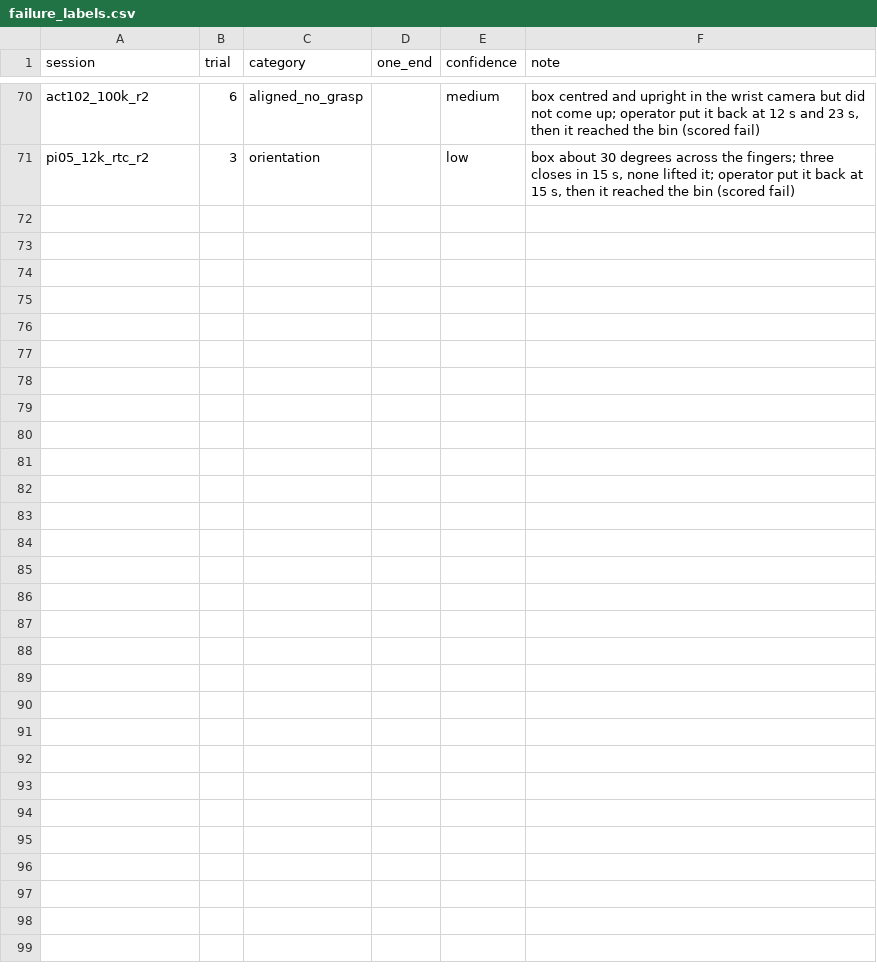
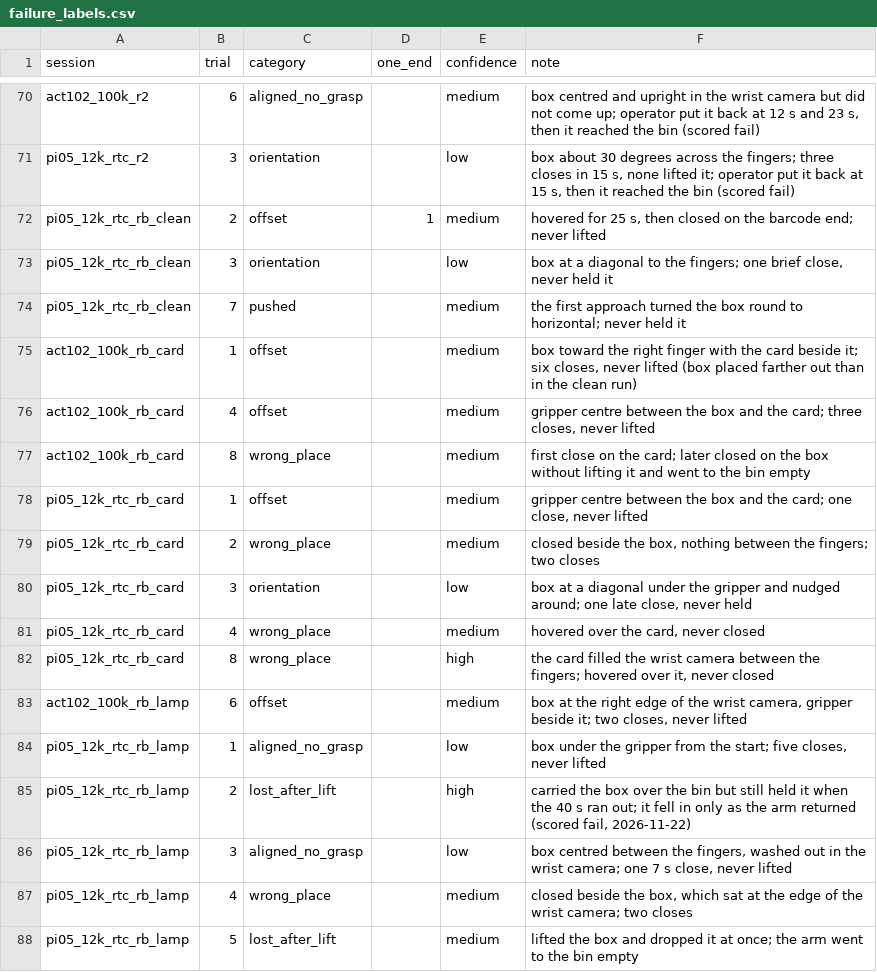
Before and after one commit to lfulai223-wq/nexarm-imitation, a CSV file: results/failure_labels.csv, drawn as a sheet; only a part is shown, gaps mark what is left out.

Commit message:
Run the robustness tests: a card beside the box costs both policies three placements, a side lamp costs ACT one and π0.5 three

```diff
--- a/results/failure_labels.csv
+++ b/results/failure_labels.csv
@@ -71 +71,18 @@ act102_100k_r2,6,aligned_no_grasp,,medium,"box centred and upright in the wrist
 pi05_12k_rtc_r2,3,orientation,,low,"box about 30 degrees across the fingers; three closes in 15 s, none lifted it; operator put it back at 15 s, then it reached the bin (scored fail)"
+pi05_12k_rtc_rb_clean,2,offset,1,medium,"hovered for 25 s, then closed on the barcode end; never lifted"
+pi05_12k_rtc_rb_clean,3,orientation,,low,"box at a diagonal to the fingers; one brief close, never held it"
+pi05_12k_rtc_rb_clean,7,pushed,,medium,the first approach turned the box round to horizontal; never held it
+act102_100k_rb_card,1,offset,,medium,"box toward the right finger with the card beside it; six closes, never lifted (box placed farther out than in the clean run)"
+act102_100k_rb_card,4,offset,,medium,"gripper centre between the box and the card; three closes, never lifted"
+act102_100k_rb_card,8,wrong_place,,medium,first close on the card; later closed on the box without lifting it and went to the bin empty
+pi05_12k_rtc_rb_card,1,offset,,medium,"gripper centre between the box and the card; one close, never lifted"
+pi05_12k_rtc_rb_card,2,wrong_place,,medium,"closed beside the box, nothing between the fingers; two closes"
+pi05_12k_rtc_rb_card,3,orientation,,low,"box at a diagonal under the gripper and nudged around; one late close, never held"
+pi05_12k_rtc_rb_card,4,wrong_place,,medium,"hovered over the card, never closed"
+pi05_12k_rtc_rb_card,8,wrong_place,,high,"the card filled the wrist camera between the fingers; hovered over it, never closed"
+act102_100k_rb_lamp,6,offset,,medium,"box at the right edge of the wrist camera, gripper beside it; two closes, never lifted"
+pi05_12k_rtc_rb_lamp,1,aligned_no_grasp,,low,"box under the gripper from the start; five closes, never lifted"
+pi05_12k_rtc_rb_lamp,2,lost_after_lift,,high,"carried the box over the bin but still held it when the 40 s ran out; it fell in only as the arm returned (scored fail, 2026-11-22)"
+pi05_12k_rtc_rb_lamp,3,aligned_no_grasp,,low,"box centred between the fingers, washed out in the wrist camera; one 7 s close, never lifted"
+pi05_12k_rtc_rb_lamp,4,wrong_place,,medium,"closed beside the box, which sat at the edge of the wrist camera; two closes"
+pi05_12k_rtc_rb_lamp,5,lost_after_lift,,medium,lifted the box and dropped it at once; the arm went to the bin empty
```
Also changed, not shown: 3 other files.
